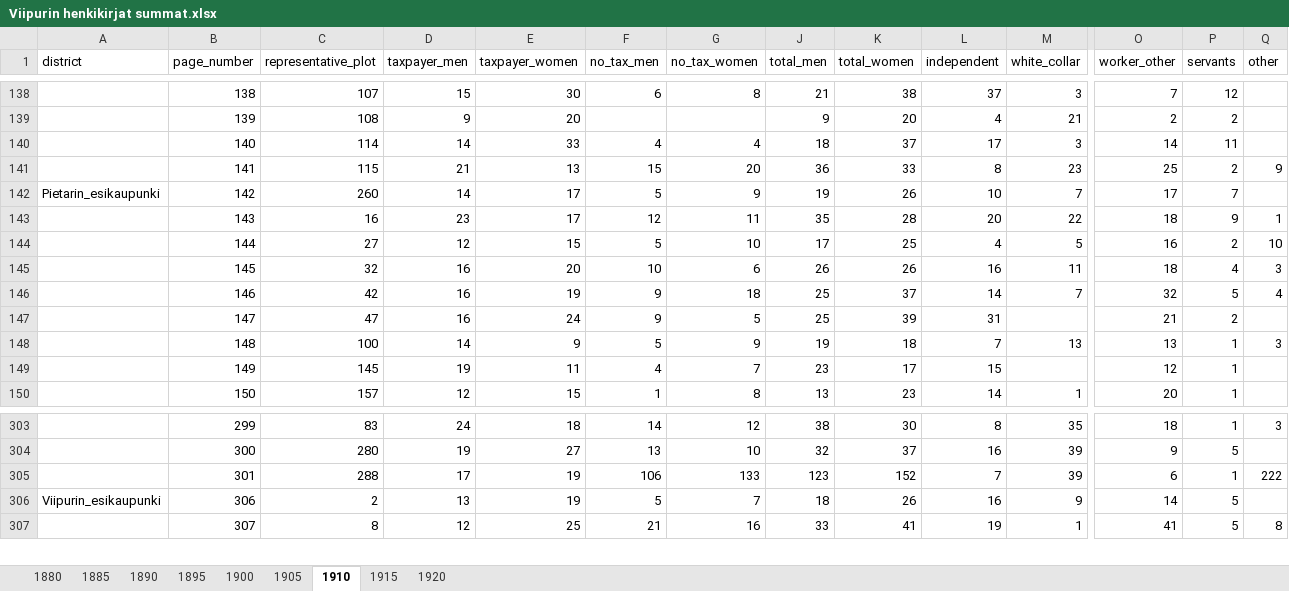
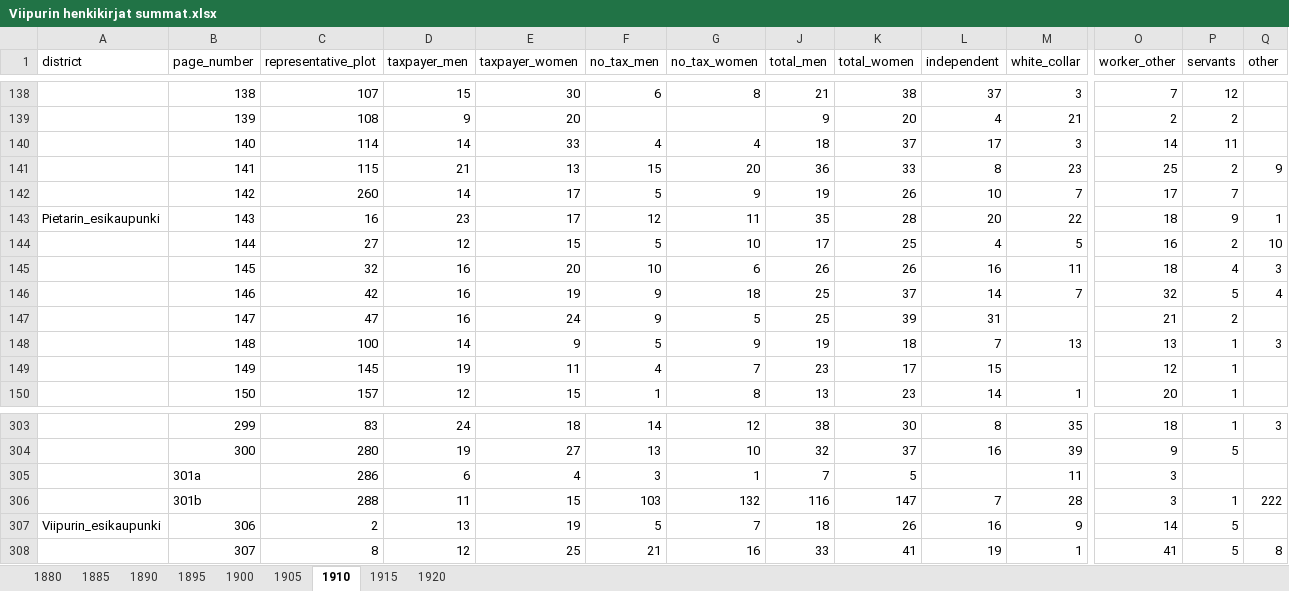
Before and after one commit to AnttiHaerkoenen/spatial_segregation, an Excel workbook: data/raw/Viipurin henkikirjat summat.xlsx, sheet 1910, drawn as a sheet; only a part is shown, gaps mark what is left out; values as stored, in another font and other column widths than the file's, no borders; removed rows and columns are numbered as before the commit, all else as after; rows hold the shown columns only; the diff names each change by its address in the sheet, - before the commit and + after, or states it on an @@ line.

```diff
--- a/data/raw/Viipurin henkikirjat summat.xlsx (sheet 1910)
+++ b/data/raw/Viipurin henkikirjat summat.xlsx (sheet 1910)
-A142 (district): Pietarin_esikaupunki
+A142 (district): (empty)
-A143 (district): (empty)
+A143 (district): Pietarin_esikaupunki
-row 305:  | 301 | 288 | 17 | 19 | 106 | 133 | 123 | 152 | 7 | 39 | 6 | 1 | 222
+row 305:  | 301a | 286 | 6 | 4 | 3 | 1 | 7 | 5 |  | 11 | 3
+row 306:  | 301b | 288 | 11 | 15 | 103 | 132 | 116 | 147 | 7 | 28 | 3 | 1 | 222
```
Also changed, not shown: sheet 1890, sheet 1900, sheet 1915, sheet 1885, sheet 1905, sheet 1880, 2 more sheets, data/raw/Viipurin henkikirjat.xlsx, data/raw/Viipurin suostuntaveroluettelo.xlsx, 11 other files.
